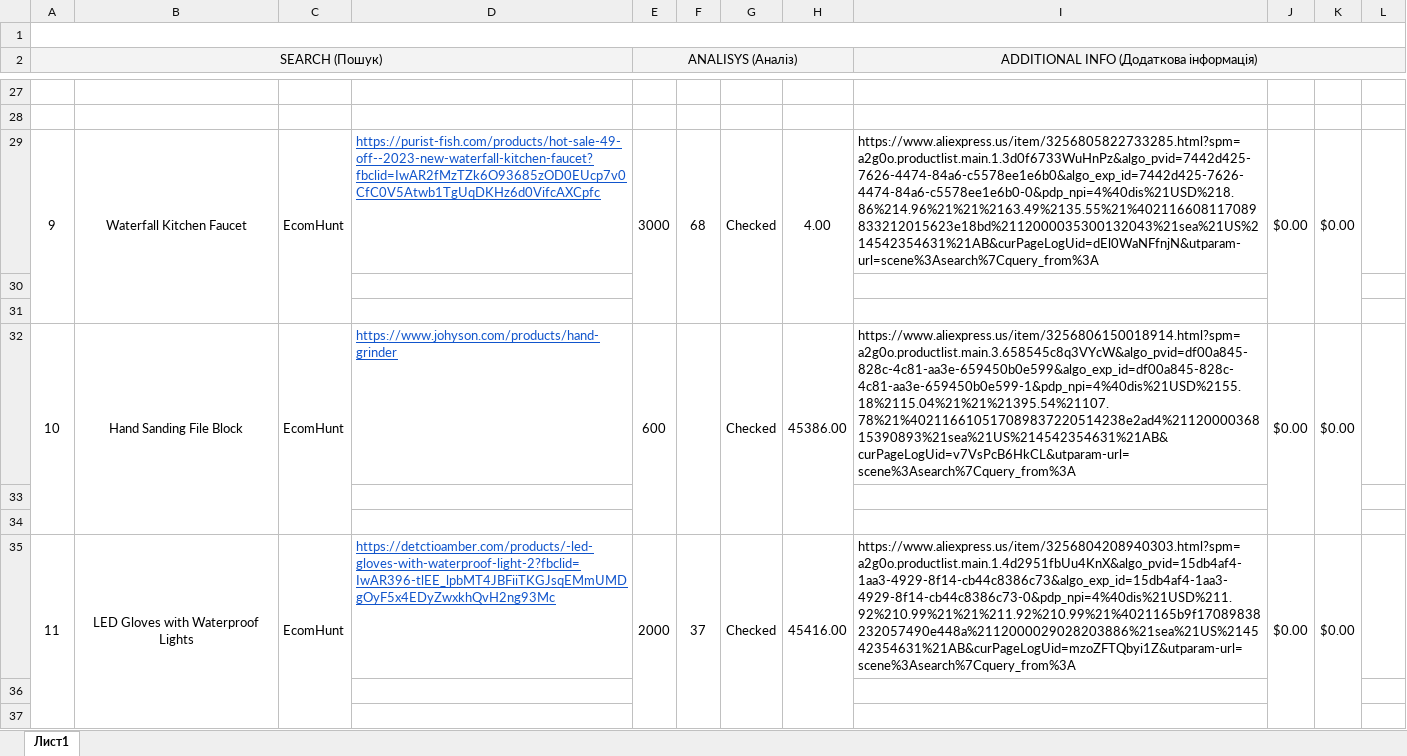
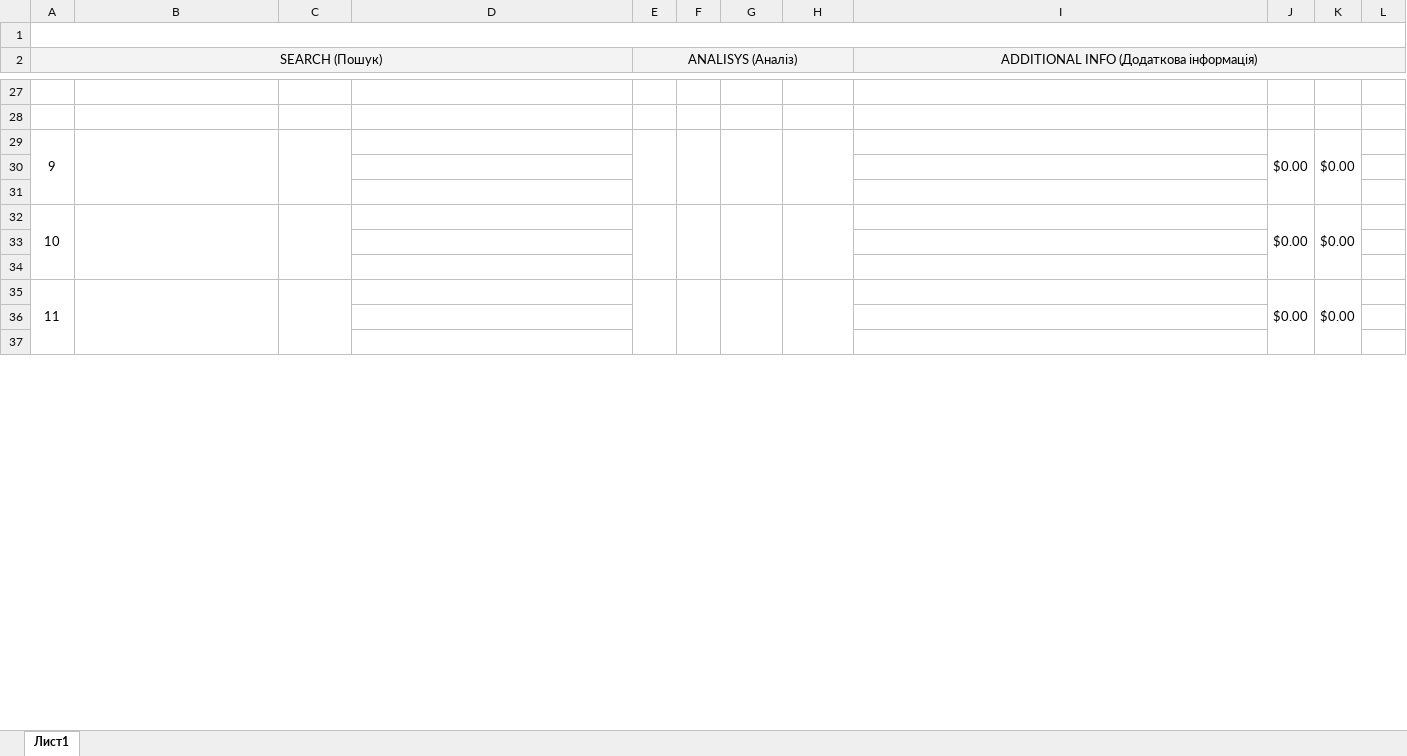
Before and after one commit to Pikimell/product-searcher, an Excel workbook: src/public/data1.xlsx, sheet Лист1, drawn as a sheet; only a part is shown, gaps mark what is left out; values as stored, in another font and other column widths than the file's, no borders; conditional formats not drawn; the diff covers the shown part only; the diff names each change by its address in the sheet, - before the commit and + after, or states it on an @@ line.

```diff
--- a/src/public/data1.xlsx (sheet Лист1)
+++ b/src/public/data1.xlsx (sheet Лист1)
-B29: Waterfall Kitchen Faucet
+B29: (empty)
-C29: EcomHunt
+C29: (empty)
-D29: https://purist-fish.com/products/hot-sale-49-off--2023-new-waterfall-kitchen-faucet?fbclid=IwAR2fMzTZk6O93685zOD0EUcp7v0CfC0V5Atwb1TgUqDKHz6d0VifcAXCpfc
+D29: (empty)
-E29 (ANALISYS (Аналіз)): 3000
+E29 (ANALISYS (Аналіз)): (empty)
-F29: 68
+F29: (empty)
-G29: Checked
+G29: (empty)
-H29: 4.00
+H29: (empty)
-I29: https://www.aliexpress.us/item/3256805822733285.html?spm=a2g0o.productlist.main.1.3d0f6733WuHnPz&algo_pvid=7442d425-7626-4474-84a6-c5578ee1e6b0&algo_exp_id=7442d425-7626-4474-84a6-c5578ee1e6b0-0&pdp_npi=4%40dis%21USD%218.86%214.96%21%21%2163.49%2135.55%21%402116608117089833212015623e18bd%2112000035300132043%21sea%21US%214542354631%21AB&curPageLogUid=dEl0WaNFfnjN&utparam-url=scene%3Asearch%7Cquery_from%3A
+I29: (empty)
-B32: Hand Sanding File Block
+B32: (empty)
-C32: EcomHunt
+C32: (empty)
-D32: https://www.johyson.com/products/hand-grinder
+D32: (empty)
-E32 (ANALISYS (Аналіз)): 600
+E32 (ANALISYS (Аналіз)): (empty)
-G32: Checked
+G32: (empty)
-H32: 45386.00
+H32: (empty)
-I32: https://www.aliexpress.us/item/3256806150018914.html?spm=a2g0o.productlist.main.3.658545c8q3VYcW&algo_pvid=df00a845-828c-4c81-aa3e-659450b0e599&algo_exp_id=df00a845-828c-4c81-aa3e-659450b0e599-1&pdp_npi=4%40dis%21USD%2155.18%2115.04%21%21%21395.54%21107.78%21%402116610517089837220514238e2ad4%2112000036815390893%21sea%21US%214542354631%21AB&curPageLogUid=v7VsPcB6HkCL&utparam-url=scene%3Asearch%7Cquery_from%3A
+I32: (empty)
-B35: LED Gloves with Waterproof Lights
+B35: (empty)
-C35: EcomHunt
+C35: (empty)
-D35: https://detctioamber.com/products/-led-gloves-with-waterproof-light-2?fbclid=IwAR396-tlEE_lpbMT4JBFiiTKGJsqEMmUMDgOyF5x4EDyZwxkhQvH2ng93Mc
+D35: (empty)
-E35 (ANALISYS (Аналіз)): 2000
+E35 (ANALISYS (Аналіз)): (empty)
-F35: 37
+F35: (empty)
-G35: Checked
+G35: (empty)
-H35: 45416.00
+H35: (empty)
-I35: https://www.aliexpress.us/item/3256804208940303.html?spm=a2g0o.productlist.main.1.4d2951fbUu4KnX&algo_pvid=15db4af4-1aa3-4929-8f14-cb44c8386c73&algo_exp_id=15db4af4-1aa3-4929-8f14-cb44c8386c73-0&pdp_npi=4%40dis%21USD%211.92%210.99%21%21%211.92%210.99%21%4021165b9f17089838232057490e448a%2112000029028203886%21sea%21US%214542354631%21AB&curPageLogUid=mzoZFTQbyi1Z&utparam-url=scene%3Asearch%7Cquery_from%3A
+I35: (empty)
```
Also changed, not shown: 368 edited cells elsewhere in this sheet, 2 other files.
